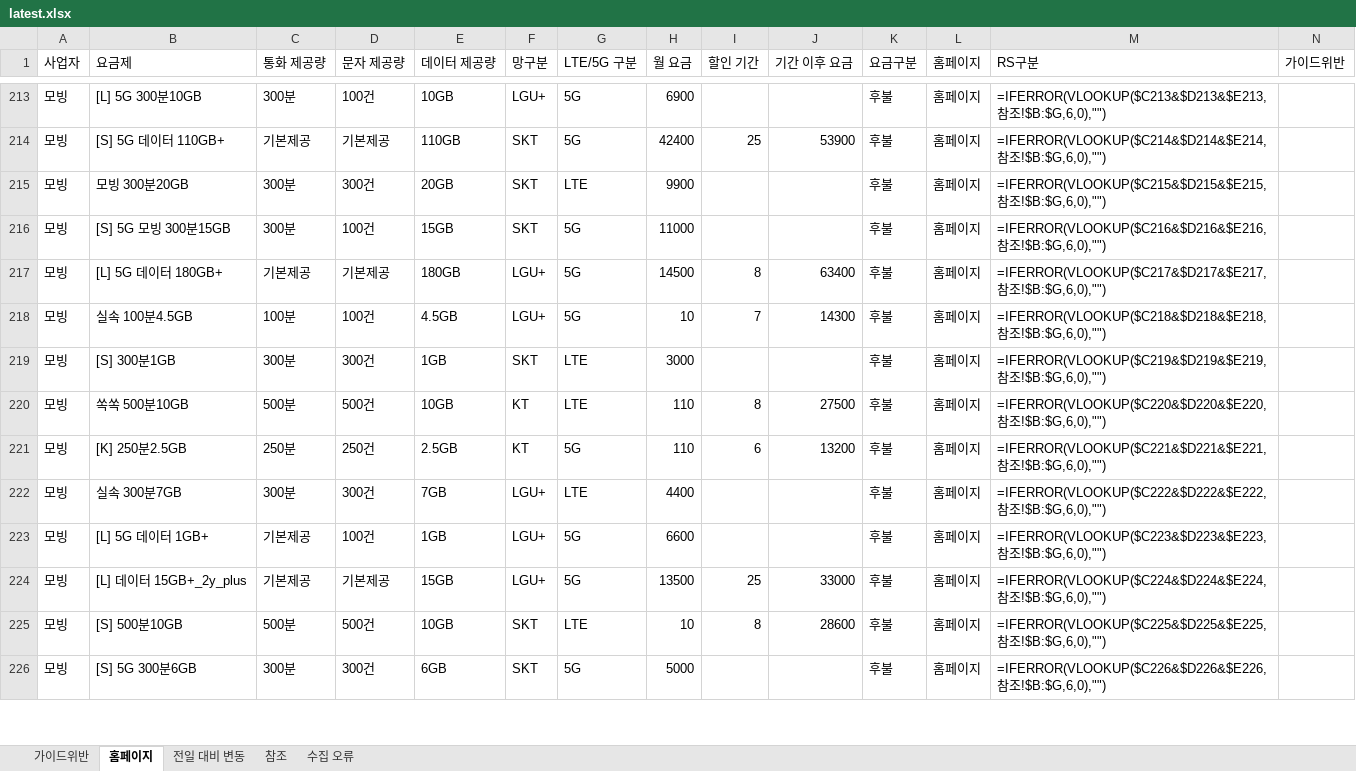
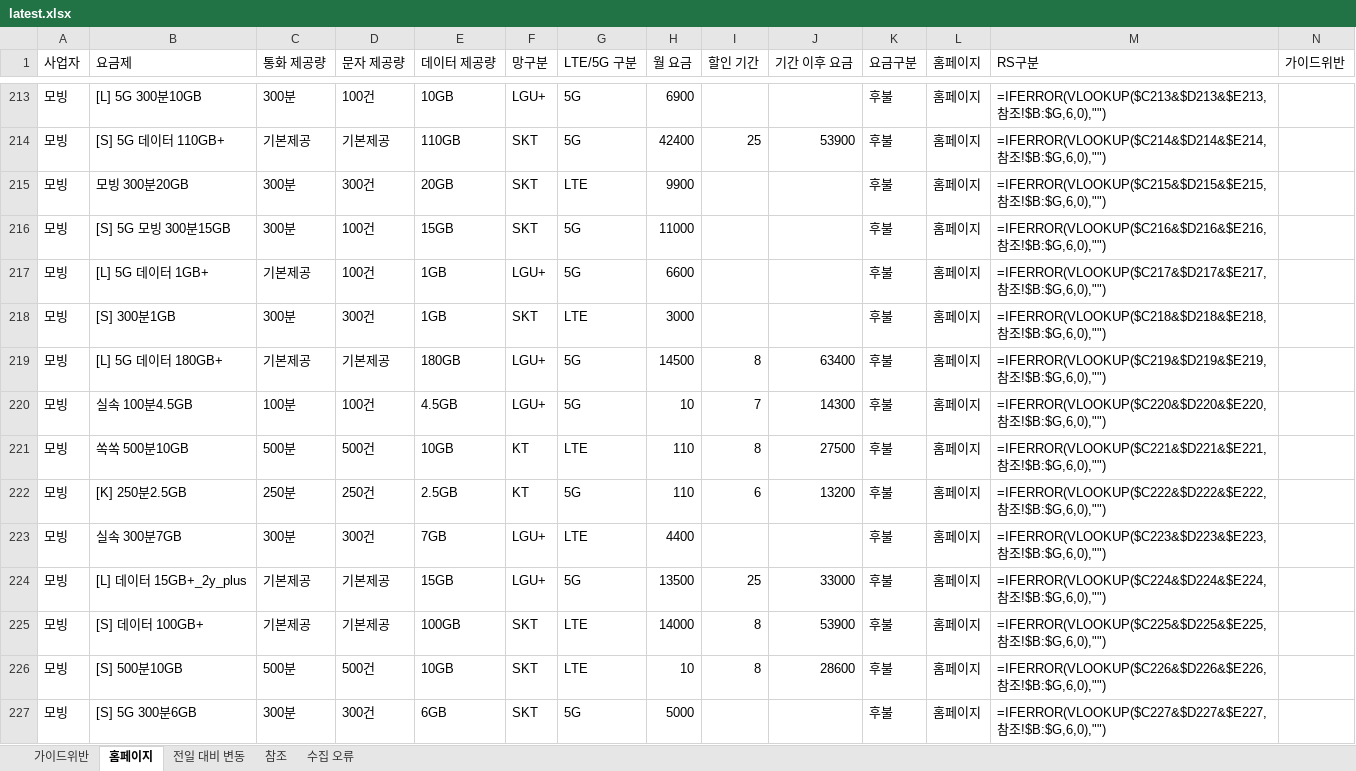
Before and after one commit to kjch444-sketchs/homepage_crawl, an Excel workbook: history/latest.xlsx, sheet 홈페이지, drawn as a sheet; only a part is shown, gaps mark what is left out; values as stored, in another font and other column widths than the file's, no borders; formulas without a stored value are shown as written; removed rows and columns are numbered as before the commit, all else as after; the diff covers the shown part only; the diff names each change by its address in the sheet, - before the commit and + after, or states it on an @@ line.

```diff
--- a/history/latest.xlsx (sheet 홈페이지)
+++ b/history/latest.xlsx (sheet 홈페이지)
+row 217: 모빙 | [L] 5G 데이터 1GB+ | 기본제공 | 100건 | 1GB | LGU+ | 5G | 6600 |  |  | 후불 | 홈페이지 | =IFERROR(VLOOKUP($C217&$D217&$E217,참조!$B:$G,6,0),"")
+row 218: 모빙 | [S] 300분1GB | 300분 | 300건 | 1GB | SKT | LTE | 3000 |  |  | 후불 | 홈페이지 | =IFERROR(VLOOKUP($C218&$D218&$E218,참조!$B:$G,6,0),"")
-M219 (RS구분): =IFERROR(VLOOKUP($C217&$D217&$E217,참조…
+M219 (RS구분): =IFERROR(VLOOKUP($C219&$D219&$E219,참조…
-M220 (RS구분): =IFERROR(VLOOKUP($C218&$D218&$E218,참조…
+M220 (RS구분): =IFERROR(VLOOKUP($C220&$D220&$E220,참조…
-row 219: 모빙 | [S] 300분1GB | 300분 | 300건 | 1GB | SKT | LTE | 3000 |  |  | 후불 | 홈페이지 | =IFERROR(VLOOKUP($C219&$D219&$E219,참조!$B:$G,6,0),"")
-M221 (RS구분): =IFERROR(VLOOKUP($C220&$D220&$E220,참조…
+M221 (RS구분): =IFERROR(VLOOKUP($C221&$D221&$E221,참조…
-M222 (RS구분): =IFERROR(VLOOKUP($C221&$D221&$E221,참조…
+M222 (RS구분): =IFERROR(VLOOKUP($C222&$D222&$E222,참조…
-M223 (RS구분): =IFERROR(VLOOKUP($C222&$D222&$E222,참조…
+M223 (RS구분): =IFERROR(VLOOKUP($C223&$D223&$E223,참조…
-row 223: 모빙 | [L] 5G 데이터 1GB+ | 기본제공 | 100건 | 1GB | LGU+ | 5G | 6600 |  |  | 후불 | 홈페이지 | =IFERROR(VLOOKUP($C223&$D223&$E223,참조!$B:$G,6,0),"")
+row 225: 모빙 | [S] 데이터 100GB+ | 기본제공 | 기본제공 | 100GB | SKT | LTE | 14000 | 8 | 53900 | 후불 | 홈페이지 | =IFERROR(VLOOKUP($C225&$D225&$E225,참조!$B:$G,6,0),"")
-M226 (RS구분): =IFERROR(VLOOKUP($C225&$D225&$E225,참조…
+M226 (RS구분): =IFERROR(VLOOKUP($C226&$D226&$E226,참조…
-M227 (RS구분): =IFERROR(VLOOKUP($C226&$D226&$E226,참조…
+M227 (RS구분): =IFERROR(VLOOKUP($C227&$D227&$E227,참조…
```
Also changed, not shown: 18 added rows, 19 removed rows and 108 edited cells elsewhere in this sheet, sheet 전일 대비 변동, 1 other file.
